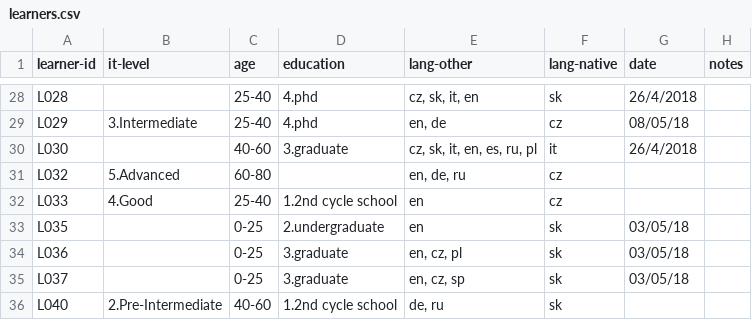
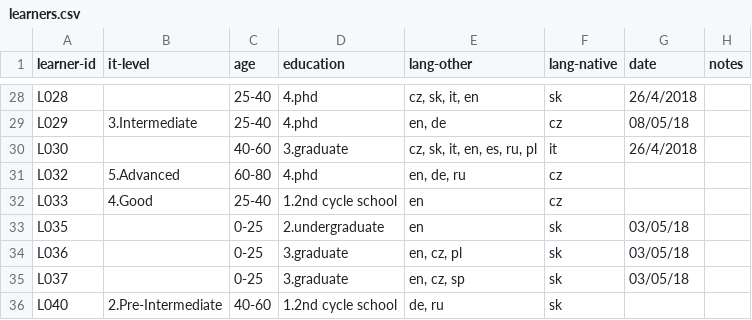
Before and after one commit to Czech-IT/Czech-IT.github.io, a CSV file: _data/learners.csv, drawn as a sheet; only a part is shown, gaps mark what is left out.

Commit message:
Update learners.csv

```diff
--- a/_data/learners.csv
+++ b/_data/learners.csv
@@ -30,3 +30,3 @@ L029,3.Intermediate,25-40,4.phd,"en, de",cz,08/05/18,
 L030,,40-60,3.graduate,"cz, sk, it, en, es, ru, pl",it,26/4/2018,
-L032,5.Advanced,60-80,,"en, de, ru",cz,,
+L032,5.Advanced,60-80,4.phd,"en, de, ru",cz,,
 L033,4.Good,25-40,1.2nd cycle school,en,cz,,
```
